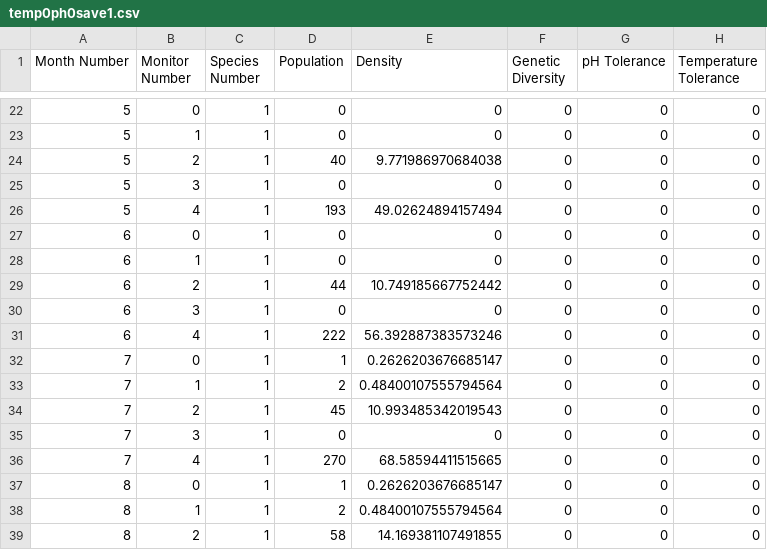
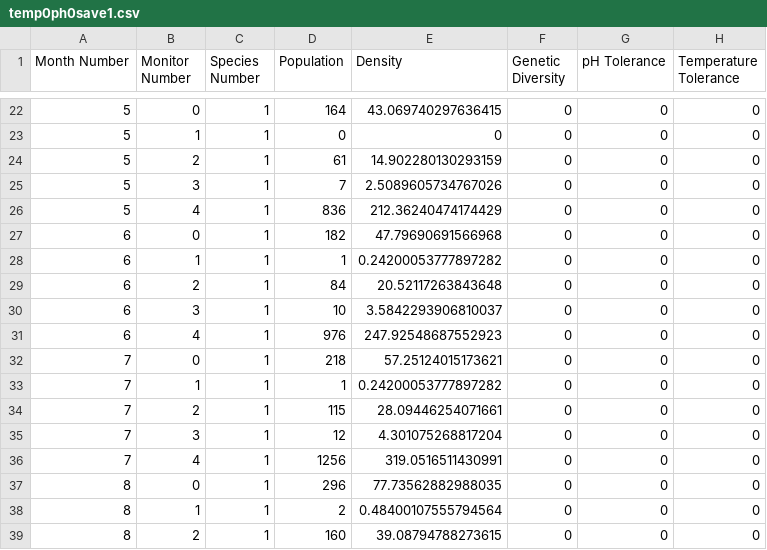
Before and after one commit to ahsanMah/worm_simulation, a CSV file: simulations/phSim/output/temp0ph0save1.csv, drawn as a sheet; only a part is shown, gaps mark what is left out; the diff covers the shown part only.

```diff
--- a/simulations/phSim/output/temp0ph0save1.csv
+++ b/simulations/phSim/output/temp0ph0save1.csv
@@ -22,18 +22,18 @@ Month Number,Monitor Number,Species Number,Population,Density,Genetic Diversity,
-5,0,1,0,0,0,0,0
+5,0,1,164,43.069740297636415,0,0,0
 5,1,1,0,0,0,0,0
-5,2,1,40,9.771986970684038,0,0,0
-5,3,1,0,0,0,0,0
-5,4,1,193,49.02624894157494,0,0,0
-6,0,1,0,0,0,0,0
-6,1,1,0,0,0,0,0
-6,2,1,44,10.749185667752442,0,0,0
-6,3,1,0,0,0,0,0
-6,4,1,222,56.392887383573246,0,0,0
-7,0,1,1,0.2626203676685147,0,0,0
-7,1,1,2,0.48400107555794564,0,0,0
-7,2,1,45,10.993485342019543,0,0,0
-7,3,1,0,0,0,0,0
-7,4,1,270,68.58594411515665,0,0,0
-8,0,1,1,0.2626203676685147,0,0,0
+5,2,1,61,14.902280130293159,0,0,0
+5,3,1,7,2.5089605734767026,0,0,0
+5,4,1,836,212.36240474174429,0,0,0
+6,0,1,182,47.79690691566968,0,0,0
+6,1,1,1,0.24200053777897282,0,0,0
+6,2,1,84,20.52117263843648,0,0,0
+6,3,1,10,3.5842293906810037,0,0,0
+6,4,1,976,247.92548687552923,0,0,0
+7,0,1,218,57.25124015173621,0,0,0
+7,1,1,1,0.24200053777897282,0,0,0
+7,2,1,115,28.09446254071661,0,0,0
+7,3,1,12,4.301075268817204,0,0,0
+7,4,1,1256,319.0516511430991,0,0,0
+8,0,1,296,77.73562882988035,0,0,0
 8,1,1,2,0.48400107555794564,0,0,0
-8,2,1,58,14.169381107491855,0,0,0
+8,2,1,160,39.08794788273615,0,0,0
```
Also changed, not shown: 64 edited cells elsewhere in this file, simulations/phSim/input/parameters/pH-Table.csv, 2 other files.
